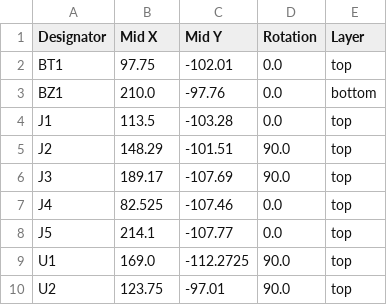
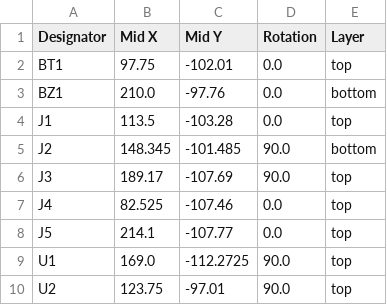
Before and after one commit to picafe/bicolor-matrix, a CSV file: adapter-board/production/positions.csv, drawn as a sheet.

```diff
--- a/adapter-board/production/positions.csv
+++ b/adapter-board/production/positions.csv
@@ -4,3 +4,3 @@ BZ1,210.0,-97.76,0.0,bottom
 J1,113.5,-103.28,0.0,top
-J2,148.29,-101.51,90.0,top
+J2,148.345,-101.485,90.0,bottom
 J3,189.17,-107.69,90.0,top
```
Also changed, not shown: adapter-board/production/bom.csv, bicolour-matrix/production/positions.csv, 25 other files.
